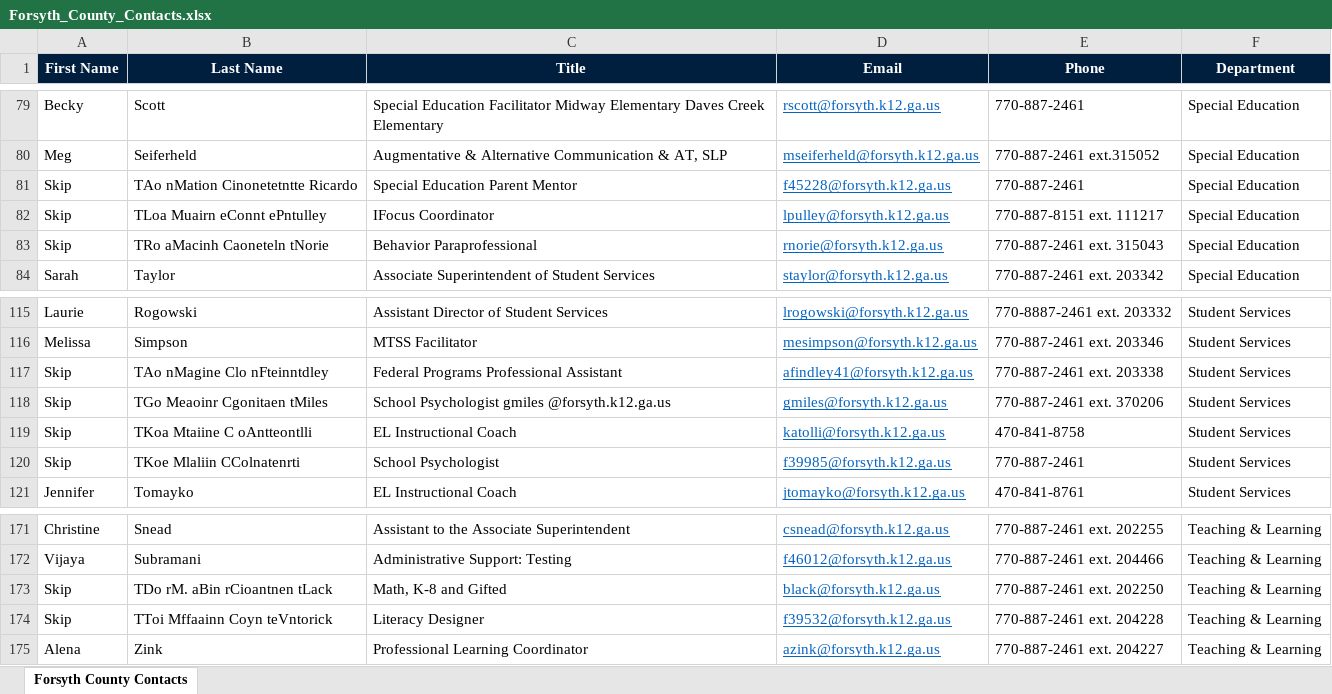
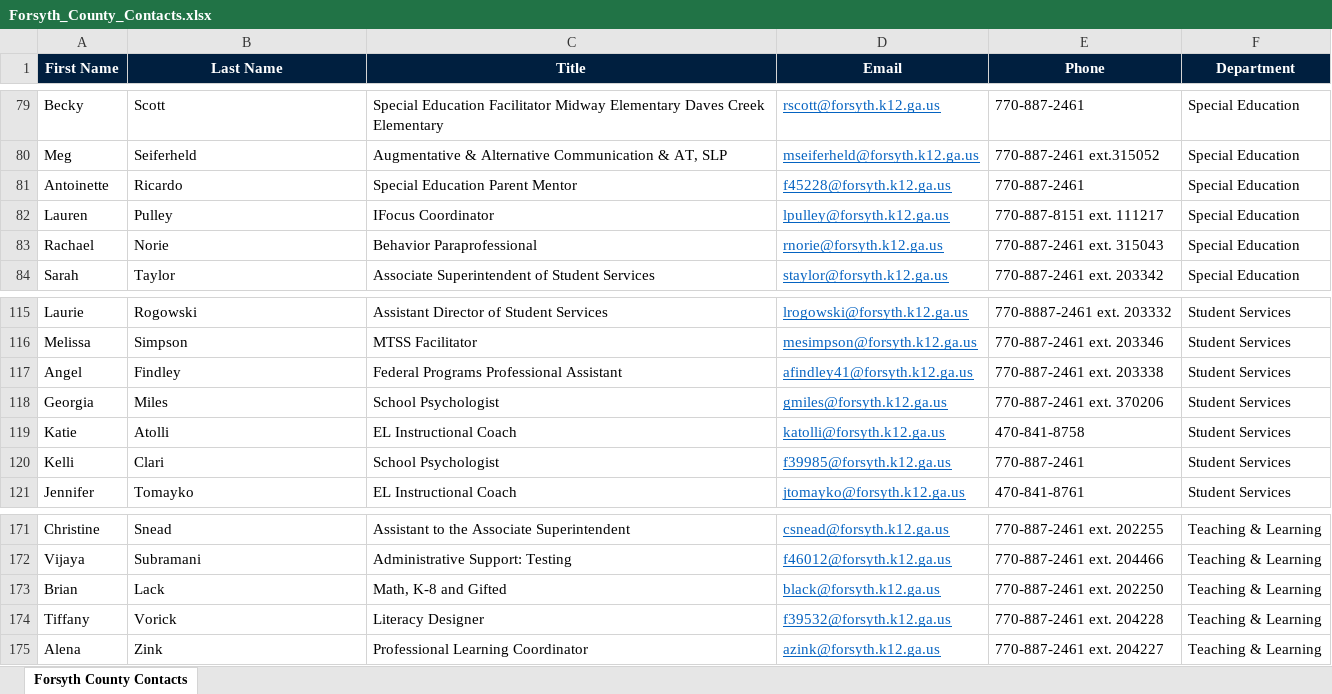
Before and after one commit to anirudhatalmale6-alt/forsyth-contacts, an Excel workbook: Forsyth_County_Contacts.xlsx, sheet Forsyth County Contacts, drawn as a sheet; only a part is shown, gaps mark what is left out; values as stored, in another font and other column widths than the file's, no borders; the diff names each change by its address in the sheet, - before the commit and + after, or states it on an @@ line.

Commit message:
Fix 9 garbled names verified from Forsyth County website

```diff
--- a/Forsyth_County_Contacts.xlsx (sheet Forsyth County Contacts)
+++ b/Forsyth_County_Contacts.xlsx (sheet Forsyth County Contacts)
-A81 (First Name): Skip
+A81 (First Name): Antoinette
-B81 (Last Name): TAo nMation Cinonetetntte Ricardo
+B81 (Last Name): Ricardo
-A82 (First Name): Skip
+A82 (First Name): Lauren
-B82 (Last Name): TLoa Muairn eConnt ePntulley
+B82 (Last Name): Pulley
-A83 (First Name): Skip
+A83 (First Name): Rachael
-B83 (Last Name): TRo aMacinh Caoneteln tNorie
+B83 (Last Name): Norie
-A117 (First Name): Skip
+A117 (First Name): Angel
-B117 (Last Name): TAo nMagine Clo nFteinntdley
+B117 (Last Name): Findley
-A118 (First Name): Skip
+A118 (First Name): Georgia
-B118 (Last Name): TGo Meaoinr Cgonitaen tMiles
+B118 (Last Name): Miles
-C118 (Title): School Psychologist gmiles @forsyth.k12.ga.us
+C118 (Title): School Psychologist
-A119 (First Name): Skip
+A119 (First Name): Katie
-B119 (Last Name): TKoa Mtaiine C oAntteontlli
+B119 (Last Name): Atolli
-A120 (First Name): Skip
+A120 (First Name): Kelli
-B120 (Last Name): TKoe Mlaliin CColnatenrti
+B120 (Last Name): Clari
-A173 (First Name): Skip
+A173 (First Name): Brian
-B173 (Last Name): TDo rM. aBin rCioantnen tLack
+B173 (Last Name): Lack
-A174 (First Name): Skip
+A174 (First Name): Tiffany
-B174 (Last Name): TToi Mffaainn Coyn teVntorick
+B174 (Last Name): Vorick
```
